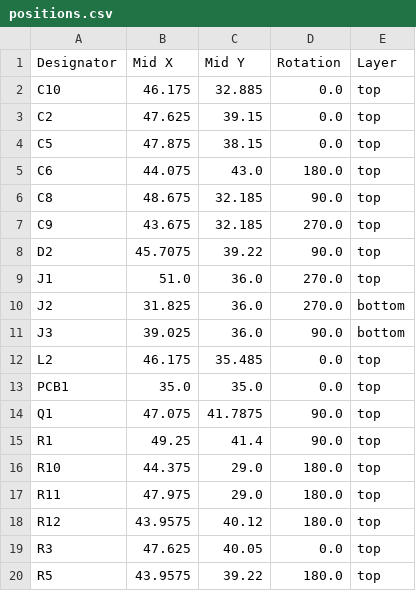
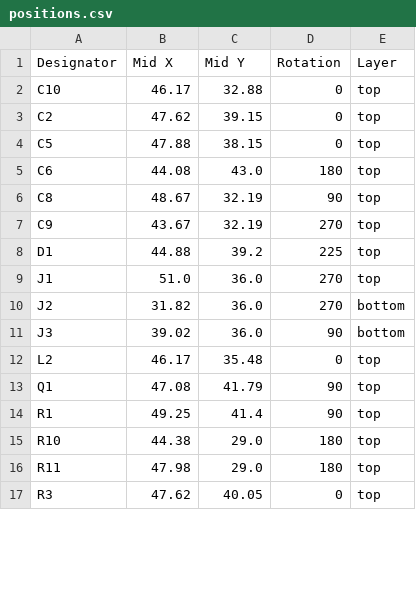
Before and after one commit to FigJam23/ESP32-Faikin-ESP32-C6-, a CSV file: PCB/Faikin/production/positions.csv, drawn as a sheet; only a part is shown; the diff covers the shown part only.

```diff
--- a/PCB/Faikin/production/positions.csv
+++ b/PCB/Faikin/production/positions.csv
@@ -1,20 +1,17 @@
 Designator,Mid X,Mid Y,Rotation,Layer
-C10,46.175,32.885,0.0,top
-C2,47.625,39.15,0.0,top
-C5,47.875,38.15,0.0,top
-C6,44.075,43.0,180.0,top
-C8,48.675,32.185,90.0,top
-C9,43.675,32.185,270.0,top
-D2,45.7075,39.22,90.0,top
-J1,51.0,36.0,270.0,top
-J2,31.825,36.0,270.0,bottom
-J3,39.025,36.0,90.0,bottom
-L2,46.175,35.485,0.0,top
-PCB1,35.0,35.0,0.0,top
-Q1,47.075,41.7875,90.0,top
-R1,49.25,41.4,90.0,top
-R10,44.375,29.0,180.0,top
-R11,47.975,29.0,180.0,top
-R12,43.9575,40.12,180.0,top
-R3,47.625,40.05,0.0,top
-R5,43.9575,39.22,180.0,top
+C10,46.17,32.88,0,top
+C2,47.62,39.15,0,top
+C5,47.88,38.15,0,top
+C6,44.08,43.0,180,top
+C8,48.67,32.19,90,top
+C9,43.67,32.19,270,top
+D1,44.88,39.2,225,top
+J1,51.0,36.0,270,top
+J2,31.82,36.0,270,bottom
+J3,39.02,36.0,90,bottom
+L2,46.17,35.48,0,top
+Q1,47.08,41.79,90,top
+R1,49.25,41.4,90,top
+R10,44.38,29.0,180,top
+R11,47.98,29.0,180,top
+R3,47.62,40.05,0,top
```
Also changed, not shown: 7 removed rows and 8 edited cells elsewhere in this file, PCB/Faikin/production/bom.csv, 8 other files.
